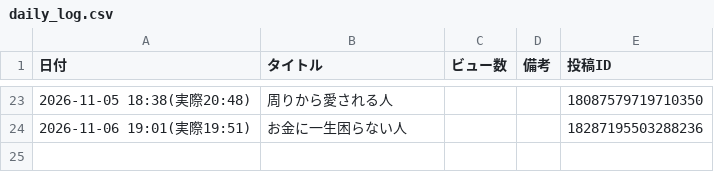
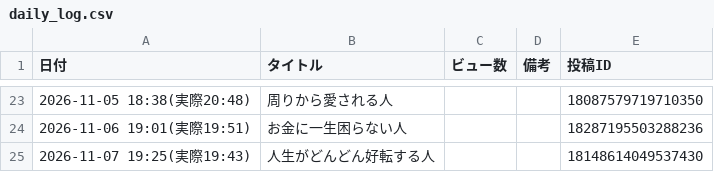
Before and after one commit to barbiechan7/insta-auto-reels, a CSV file: data/daily_log.csv, drawn as a sheet; only a part is shown, gaps mark what is left out.

```diff
--- a/data/daily_log.csv
+++ b/data/daily_log.csv
@@ -24 +24,2 @@
 2026-11-06 19:01(実際19:51),お金に一生困らない人,,,18287195503288236
+2026-11-07 19:25(実際19:43),人生がどんどん好転する人,,,18148614049537430
```
Also changed, not shown: 1 other file.
